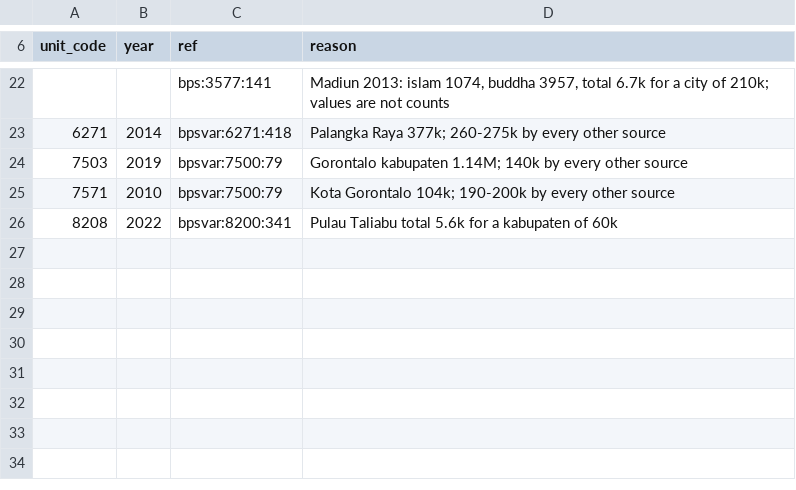
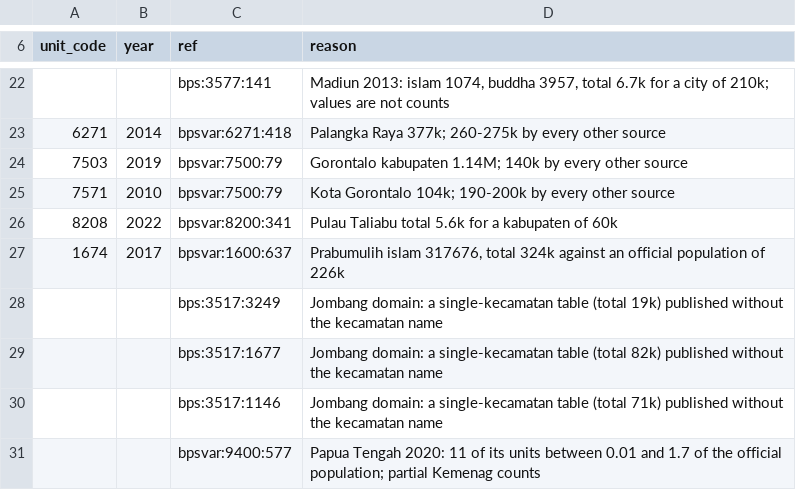
Before and after one commit to NaiyuJ/seasia_contemporary, a CSV file: konghucu/drop_cells.csv, drawn as a sheet; only a part is shown, gaps mark what is left out.

```diff
--- a/konghucu/drop_cells.csv
+++ b/konghucu/drop_cells.csv
@@ -26 +26,6 @@ unit_code,year,ref,reason
 8208,2022,bpsvar:8200:341,"Pulau Taliabu total 5.6k for a kabupaten of 60k"
+1674,2017,bpsvar:1600:637,"Prabumulih islam 317676, total 324k against an official population of 226k"
+,,bps:3517:3249,"Jombang domain: a single-kecamatan table (total 19k) published without the kecamatan name"
+,,bps:3517:1677,"Jombang domain: a single-kecamatan table (total 82k) published without the kecamatan name"
+,,bps:3517:1146,"Jombang domain: a single-kecamatan table (total 71k) published without the kecamatan name"
+,,bpsvar:9400:577,"Papua Tengah 2020: 11 of its units between 0.01 and 1.7 of the official population; partial Kemenag counts"
```
Also changed, not shown: 3 other files.
